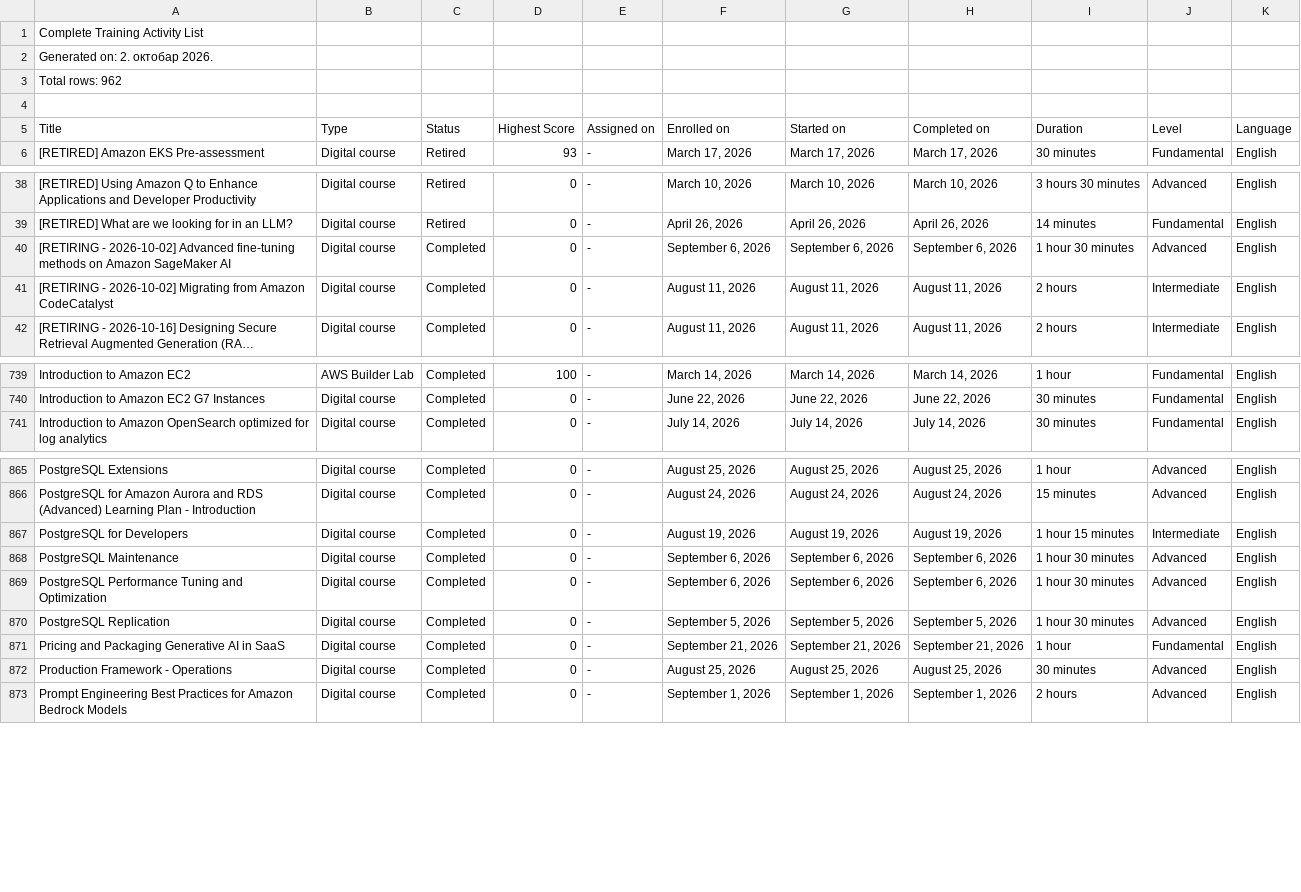
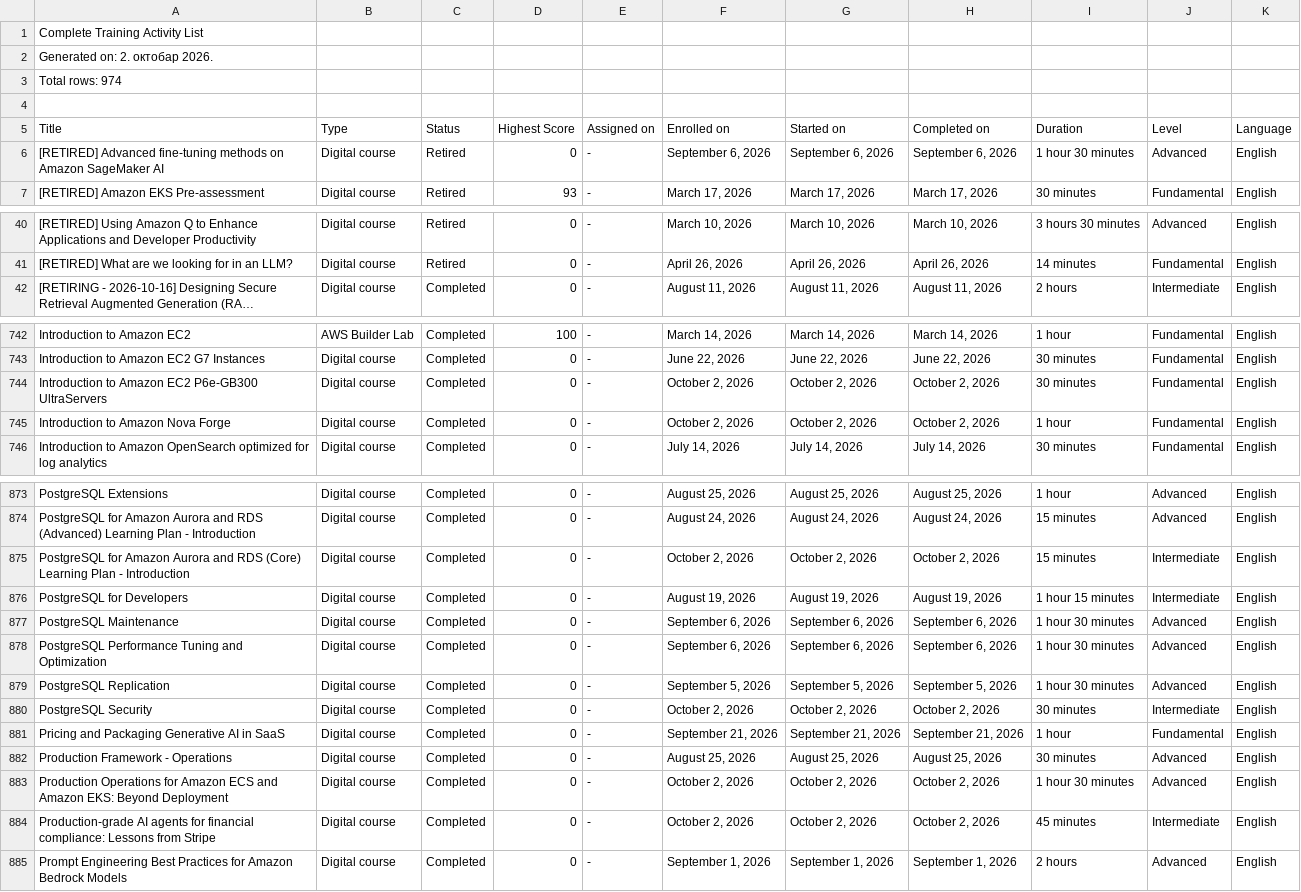
Before and after one commit to VojislavMiloradovic/my-credentials, a CSV file: data/aws-training-activity.csv, drawn as a sheet; only a part is shown, gaps mark what is left out; long unchanged cells end in …; removed rows and columns are numbered as before the commit, all else as after; the diff covers the shown part only; the diff names each change by its address in the sheet, - before the commit and + after, or states it on an @@ line.

Commit message:
Latest aws training csv export.

```diff
--- a/data/aws-training-activity.csv
+++ b/data/aws-training-activity.csv
-A3 (Title): Total rows: 962
+A3 (Title): Total rows: 974
+row 6: [RETIRED] Advanced fine-tuning methods on Amazon SageMaker AI | Digital course | Retired | 0 | - | September 6, 2026 | September 6, 2026 | September 6, 2026 | 1 hour 30 minutes | Advanced | English
-row 40: [RETIRING - 2026-10-02] Advanced fine-tuning methods on Amazon SageMaker AI | Digital course | Completed | 0 | - | September 6, 2026 | September 6, 2026 | September 6, 2026 | 1 hour 30 minutes | Advanced | English
-row 41: [RETIRING - 2026-10-02] Migrating from Amazon CodeCatalyst | Digital course | Completed | 0 | - | August 11, 2026 | August 11, 2026 | August 11, 2026 | 2 hours | Intermediate | English
+row 744: Introduction to Amazon EC2 P6e-GB300 UltraServers | Digital course | Completed | 0 | - | October 2, 2026 | October 2, 2026 | October 2, 2026 | 30 minutes | Fundamental | English
+row 745: Introduction to Amazon Nova Forge | Digital course | Completed | 0 | - | October 2, 2026 | October 2, 2026 | October 2, 2026 | 1 hour | Fundamental | English
+row 875: PostgreSQL for Amazon Aurora and RDS (Core) Learning Plan - Introduction | Digital course | Completed | 0 | - | October 2, 2026 | October 2, 2026 | October 2, 2026 | 15 minutes | Intermediate | English
+row 880: PostgreSQL Security | Digital course | Completed | 0 | - | October 2, 2026 | October 2, 2026 | October 2, 2026 | 30 minutes | Intermediate | English
+row 883: Production Operations for Amazon ECS and Amazon EKS: Beyond Deployment | Digital course | Completed | 0 | - | October 2, 2026 | October 2, 2026 | October 2, 2026 | 1 hour 30 minutes | Advanced | English
+row 884: Production-grade AI agents for financial compliance: Lessons from Stripe | Digital course | Completed | 0 | - | October 2, 2026 | October 2, 2026 | October 2, 2026 | 45 minutes | Intermediate | English
```
Also changed, not shown: 7 added rows elsewhere in this file.
